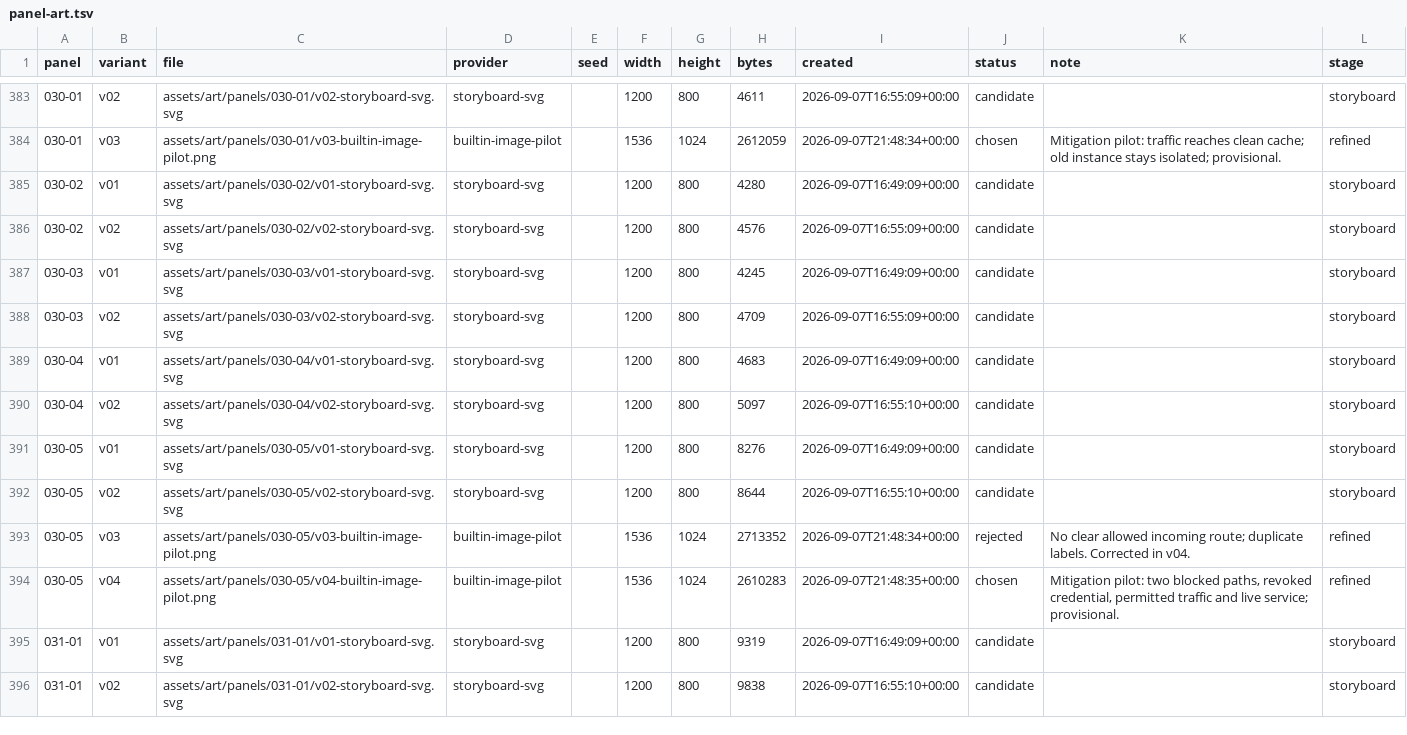
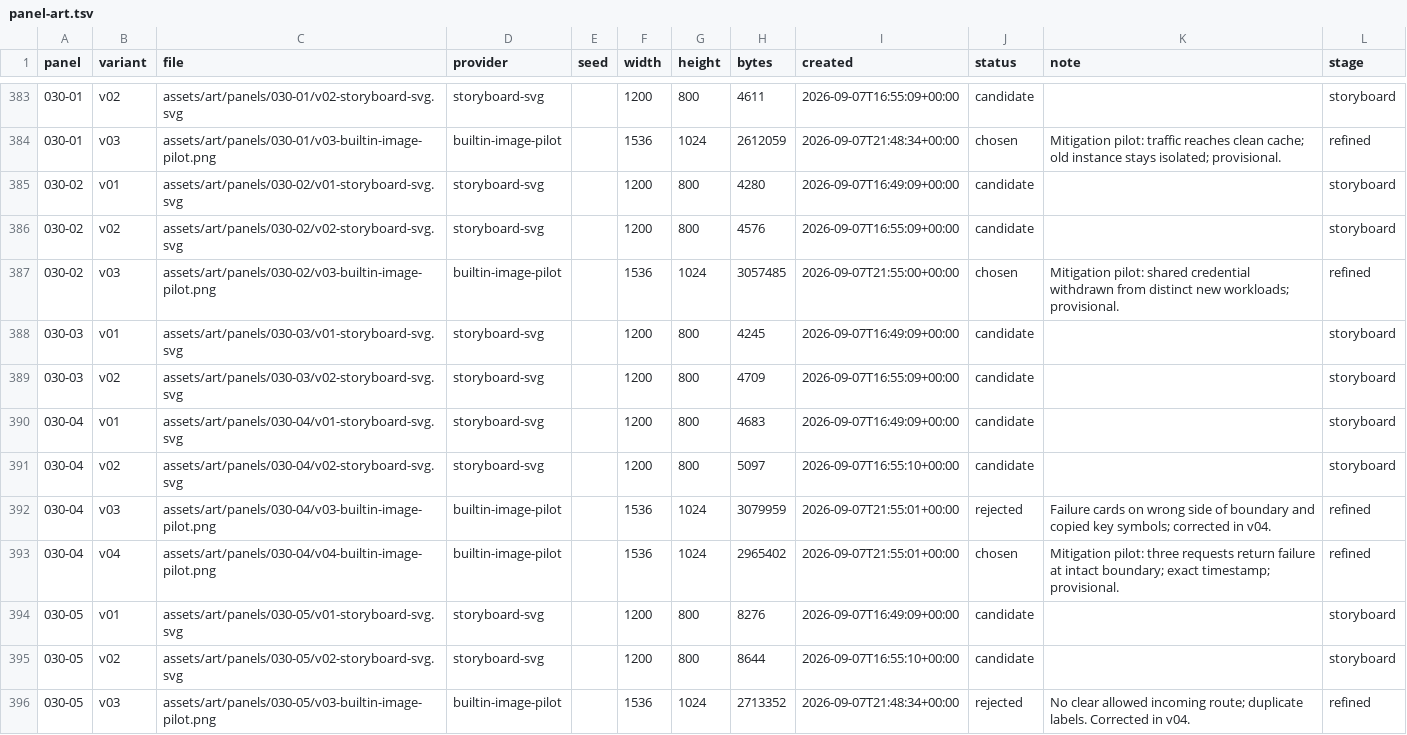
Before and after one commit to curtcox/zz-no-consumer, a TSV file: data/panel-art.tsv, drawn as a sheet; only a part is shown, gaps mark what is left out; the shorter side is filled out with more unchanged rows.

Commit message:
Update panel art for mitigation pilot scene

```diff
--- a/data/panel-art.tsv
+++ b/data/panel-art.tsv
@@ -386,2 +386,3 @@ panel	variant	file	provider	seed	width	height	bytes	created	status	note	stage
 030-02	v02	assets/art/panels/030-02/v02-storyboard-svg.svg	storyboard-svg		1200	800	4576	2026-09-07T16:55:09+00:00	candidate		storyboard
+030-02	v03	assets/art/panels/030-02/v03-builtin-image-pilot.png	builtin-image-pilot		1536	1024	3057485	2026-09-07T21:55:00+00:00	chosen	Mitigation pilot: shared credential withdrawn from distinct new workloads; provisional.	refined
 030-03	v01	assets/art/panels/030-03/v01-storyboard-svg.svg	storyboard-svg		1200	800	4245	2026-09-07T16:49:09+00:00	candidate		storyboard
@@ -390,2 +391,4 @@ panel	variant	file	provider	seed	width	height	bytes	created	status	note	stage
 030-04	v02	assets/art/panels/030-04/v02-storyboard-svg.svg	storyboard-svg		1200	800	5097	2026-09-07T16:55:10+00:00	candidate		storyboard
+030-04	v03	assets/art/panels/030-04/v03-builtin-image-pilot.png	builtin-image-pilot		1536	1024	3079959	2026-09-07T21:55:01+00:00	rejected	Failure cards on wrong side of boundary and copied key symbols; corrected in v04.	refined
+030-04	v04	assets/art/panels/030-04/v04-builtin-image-pilot.png	builtin-image-pilot		1536	1024	2965402	2026-09-07T21:55:01+00:00	chosen	Mitigation pilot: three requests return failure at intact boundary; exact timestamp; provisional.	refined
 030-05	v01	assets/art/panels/030-05/v01-storyboard-svg.svg	storyboard-svg		1200	800	8276	2026-09-07T16:49:09+00:00	candidate		storyboard
```
Also changed, not shown: 16 other files.
